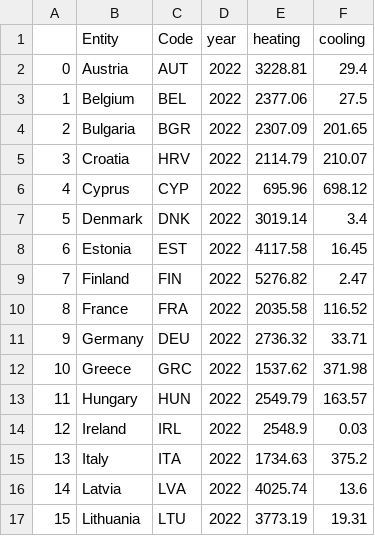
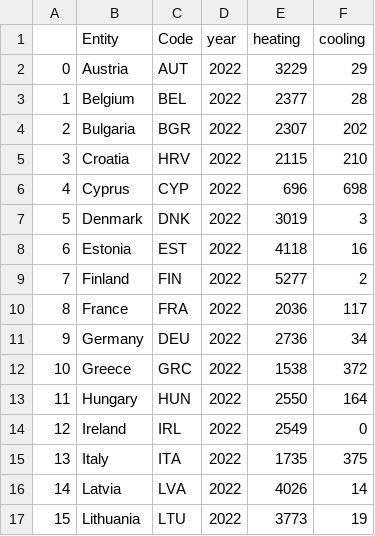
Before and after one commit to riccardocicala/Data_Visualization_Chart_Troopers, a CSV file: Cicala/plot2.csv, drawn as a sheet; only a part is shown; the diff covers the shown part only.

```diff
--- a/Cicala/plot2.csv
+++ b/Cicala/plot2.csv
@@ -1,17 +1,17 @@
 ,Entity,Code,year,heating,cooling
-0,Austria,AUT,2022,3228.81,29.4
-1,Belgium,BEL,2022,2377.06,27.5
-2,Bulgaria,BGR,2022,2307.09,201.65
-3,Croatia,HRV,2022,2114.79,210.07
-4,Cyprus,CYP,2022,695.96,698.12
-5,Denmark,DNK,2022,3019.14,3.4
-6,Estonia,EST,2022,4117.58,16.45
-7,Finland,FIN,2022,5276.82,2.47
-8,France,FRA,2022,2035.58,116.52
-9,Germany,DEU,2022,2736.32,33.71
-10,Greece,GRC,2022,1537.62,371.98
-11,Hungary,HUN,2022,2549.79,163.57
-12,Ireland,IRL,2022,2548.9,0.03
-13,Italy,ITA,2022,1734.63,375.2
-14,Latvia,LVA,2022,4025.74,13.6
-15,Lithuania,LTU,2022,3773.19,19.31
+0,Austria,AUT,2022,3229,29
+1,Belgium,BEL,2022,2377,28
+2,Bulgaria,BGR,2022,2307,202
+3,Croatia,HRV,2022,2115,210
+4,Cyprus,CYP,2022,696,698
+5,Denmark,DNK,2022,3019,3
+6,Estonia,EST,2022,4118,16
+7,Finland,FIN,2022,5277,2
+8,France,FRA,2022,2036,117
+9,Germany,DEU,2022,2736,34
+10,Greece,GRC,2022,1538,372
+11,Hungary,HUN,2022,2550,164
+12,Ireland,IRL,2022,2549,0
+13,Italy,ITA,2022,1735,375
+14,Latvia,LVA,2022,4026,14
+15,Lithuania,LTU,2022,3773,19
```
Also changed, not shown: 22 edited cells elsewhere in this file, Cicala/plot1.csv, Cicala/plot4.csv, 4 other files.
